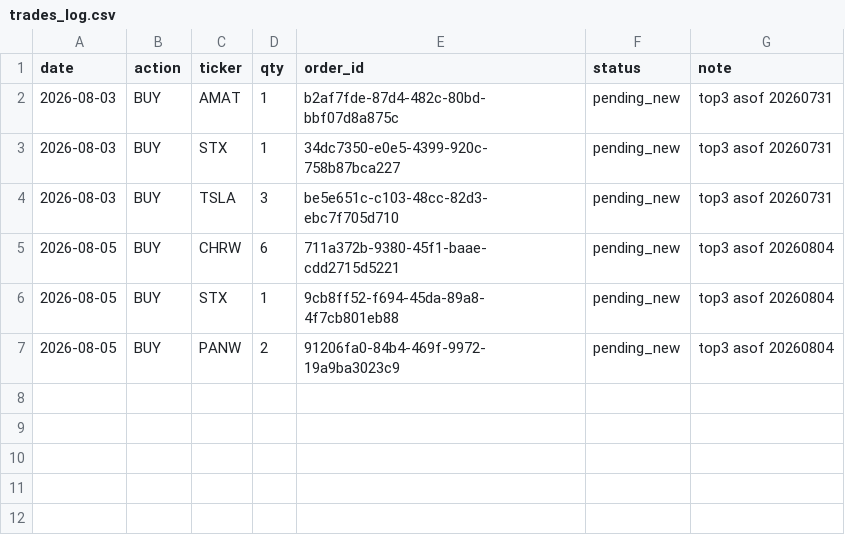
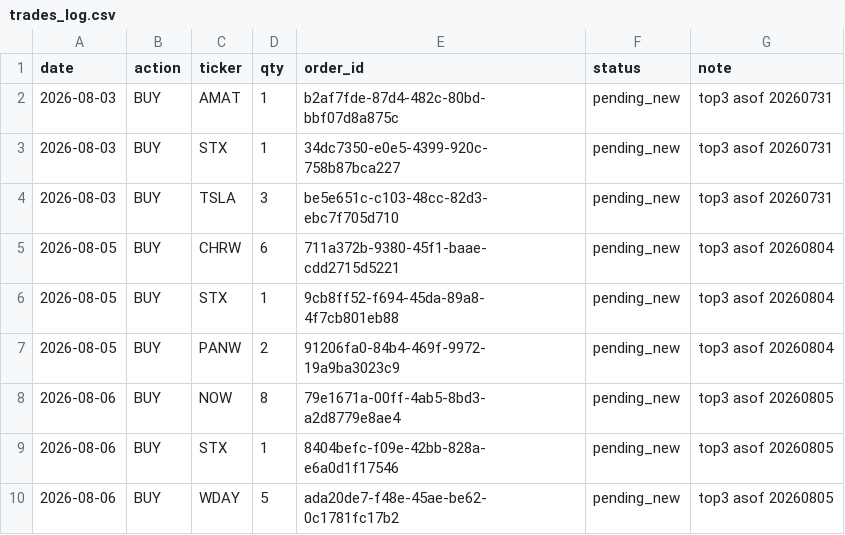
Before and after one commit to anwaar74/quant-auto-trader, a CSV file: auto_trader/trades_log.csv, drawn as a sheet.

```diff
--- a/auto_trader/trades_log.csv
+++ b/auto_trader/trades_log.csv
@@ -7 +7,4 @@ date,action,ticker,qty,order_id,status,note
 2026-08-05,BUY,PANW,2,91206fa0-84b4-469f-9972-19a9ba3023c9,pending_new,top3 asof 20260804
+2026-08-06,BUY,NOW,8,79e1671a-00ff-4ab5-8bd3-a2d8779e8ae4,pending_new,top3 asof 20260805
+2026-08-06,BUY,STX,1,8404befc-f09e-42bb-828a-e6a0d1f17546,pending_new,top3 asof 20260805
+2026-08-06,BUY,WDAY,5,ada20de7-f48e-45ae-be62-0c1781fc17b2,pending_new,top3 asof 20260805
```
Also changed, not shown: auto_trader/equity_log.csv, 3 other files.
